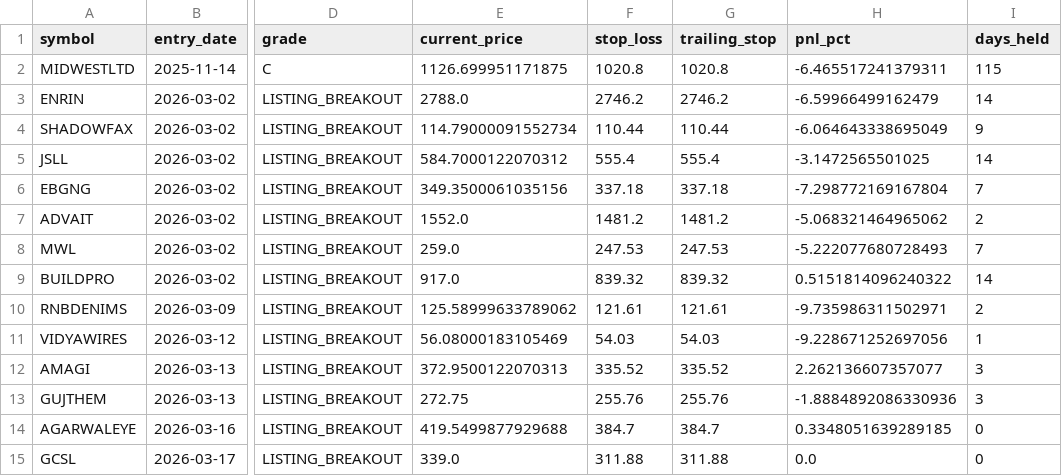
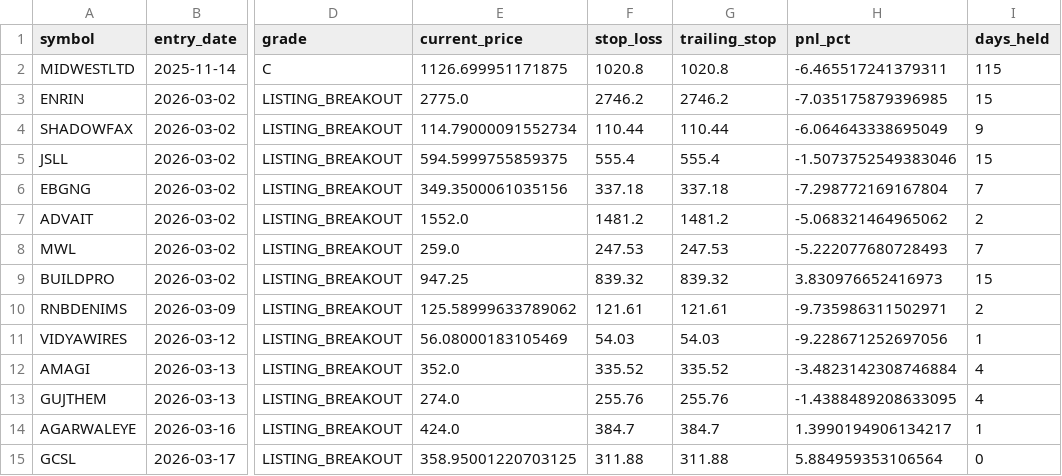
Before and after one commit to Deep-Adhia/IPO-Base-Scanner, a CSV file: ipo_positions.csv, drawn as a sheet; only a part is shown, gaps mark what is left out; the diff names each change by its address in the sheet, - before the commit and + after, or states it on an @@ line.

```diff
--- a/ipo_positions.csv
+++ b/ipo_positions.csv
-E3 (current_price): 2788.0
+E3 (current_price): 2775.0
-H3 (pnl_pct): -6.59966499162479
+H3 (pnl_pct): -7.035175879396985
-I3 (days_held): 14
+I3 (days_held): 15
-E5 (current_price): 584.7000122070312
+E5 (current_price): 594.5999755859375
-H5 (pnl_pct): -3.1472565501025
+H5 (pnl_pct): -1.5073752549383046
-I5 (days_held): 14
+I5 (days_held): 15
-E9 (current_price): 917.0
+E9 (current_price): 947.25
-H9 (pnl_pct): 0.5151814096240322
+H9 (pnl_pct): 3.830976652416973
-I9 (days_held): 14
+I9 (days_held): 15
-E12 (current_price): 372.9500122070313
+E12 (current_price): 352.0
-H12 (pnl_pct): 2.262136607357077
+H12 (pnl_pct): -3.4823142308746884
-I12:I13 (days_held): 3
+I12:I13 (days_held): 4
-E13 (current_price): 272.75
+E13 (current_price): 274.0
-H13 (pnl_pct): -1.8884892086330936
+H13 (pnl_pct): -1.4388489208633095
-E14 (current_price): 419.5499877929688
+E14 (current_price): 424.0
-H14 (pnl_pct): 0.3348051639289185
+H14 (pnl_pct): 1.3990194906134217
-I14 (days_held): 0
+I14 (days_held): 1
-E15 (current_price): 339.0
+E15 (current_price): 358.95001220703125
-H15 (pnl_pct): 0.0
+H15 (pnl_pct): 5.884959353106564
```
Also changed, not shown: 1 other file.
